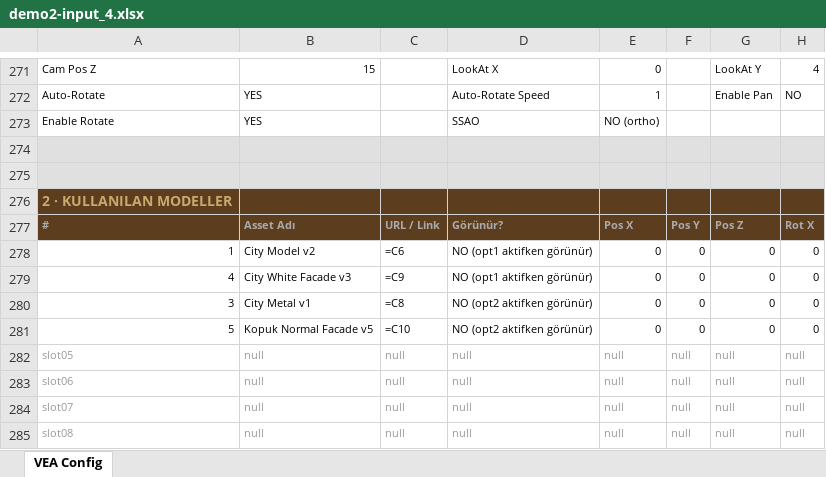
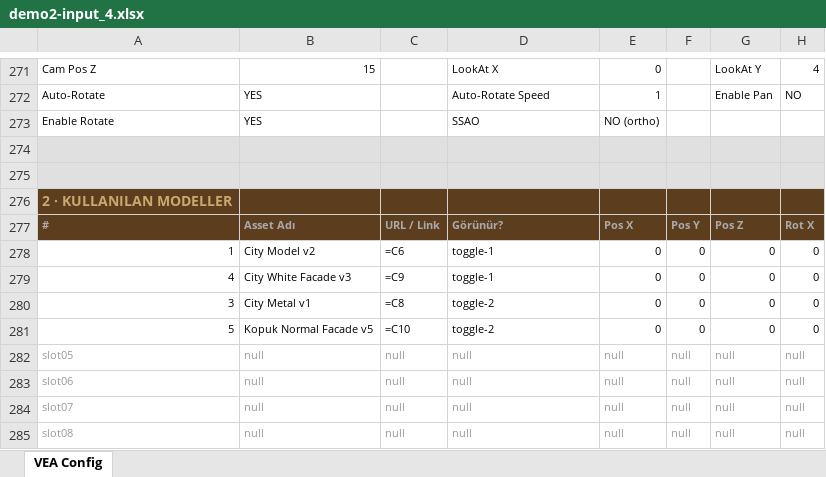
Before and after one commit to decentralize-dfw/domvs, an Excel workbook: demo2-xlsx/demo2-input_4.xlsx, sheet VEA Config, drawn as a sheet; only a part is shown, gaps mark what is left out; values as stored, in another font and other column widths than the file's, no borders; formulas without a stored value are shown as written; the diff names each change by its address in the sheet, - before the commit and + after, or states it on an @@ line.

```diff
--- a/demo2-xlsx/demo2-input_4.xlsx (sheet VEA Config)
+++ b/demo2-xlsx/demo2-input_4.xlsx (sheet VEA Config)
-D278:D279: NO (opt1 aktifken görünür)
+D278:D279: toggle-1
-D280:D281: NO (opt2 aktifken görünür)
+D280:D281: toggle-2
```
Also changed, not shown: 4 other files.
